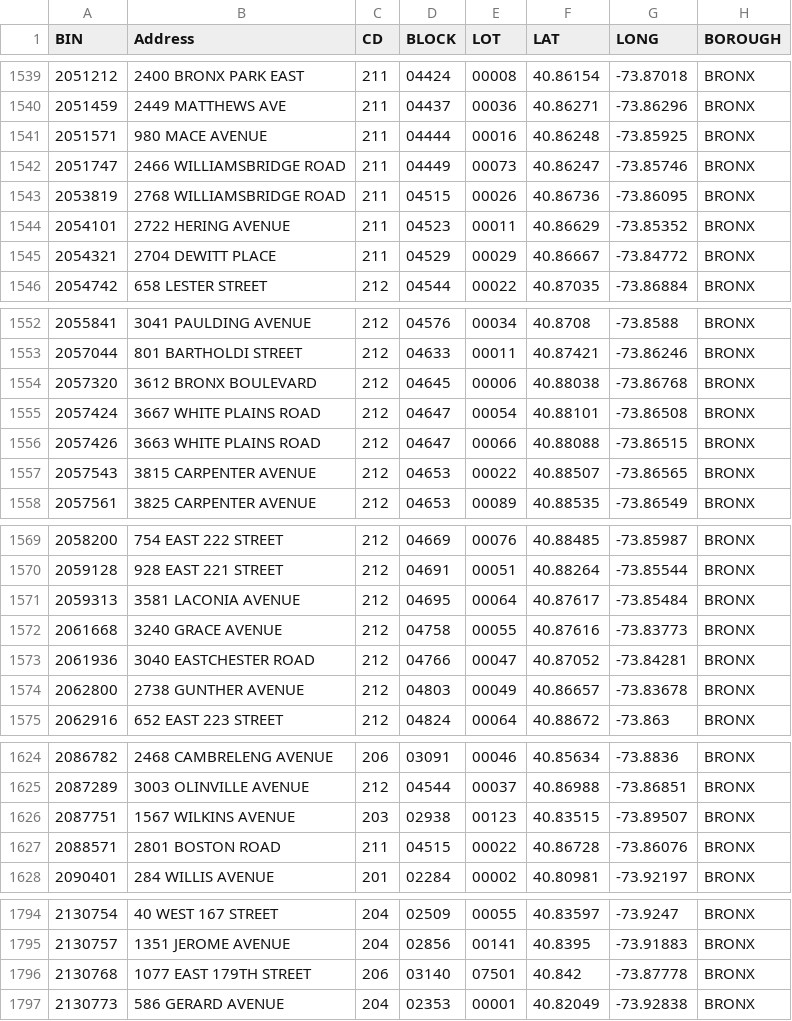
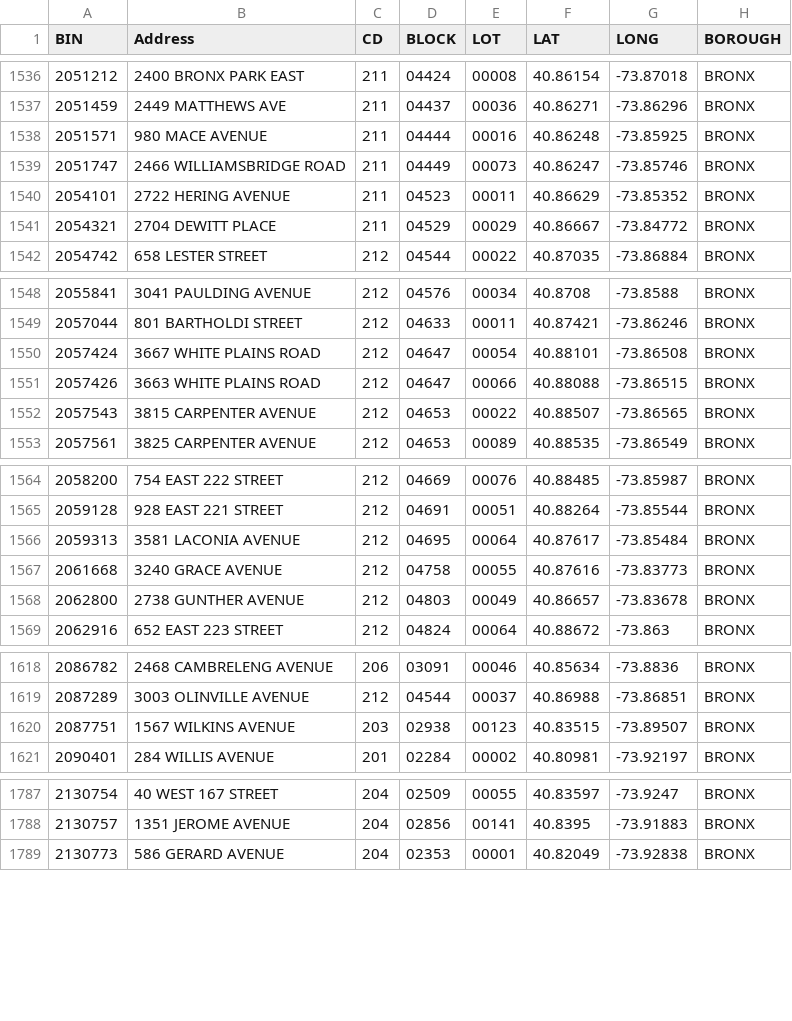
Before and after one commit to NYCDOB/SiteSafety_V2, a CSV file: data/CSC_RouteList.csv, drawn as a sheet; only a part is shown, gaps mark what is left out; the diff covers the shown part only; the diff names each change by its address in the sheet, - before the commit and + after, or states it on an @@ line.

```diff
--- a/data/CSC_RouteList.csv
+++ b/data/CSC_RouteList.csv
-row 1543: 2053819 | 2768 WILLIAMSBRIDGE ROAD | 211 | 04515 | 00026 | 40.86736 | -73.86095 | BRONX
-row 1554: 2057320 | 3612 BRONX BOULEVARD | 212 | 04645 | 00006 | 40.88038 | -73.86768 | BRONX
-row 1573: 2061936 | 3040 EASTCHESTER ROAD | 212 | 04766 | 00047 | 40.87052 | -73.84281 | BRONX
-row 1627: 2088571 | 2801 BOSTON ROAD | 211 | 04515 | 00022 | 40.86728 | -73.86076 | BRONX
-row 1796: 2130768 | 1077 EAST 179TH STREET | 206 | 03140 | 07501 | 40.842 | -73.87778 | BRONX
```
Also changed, not shown: 19 removed rows elsewhere in this file, 1 other file.
